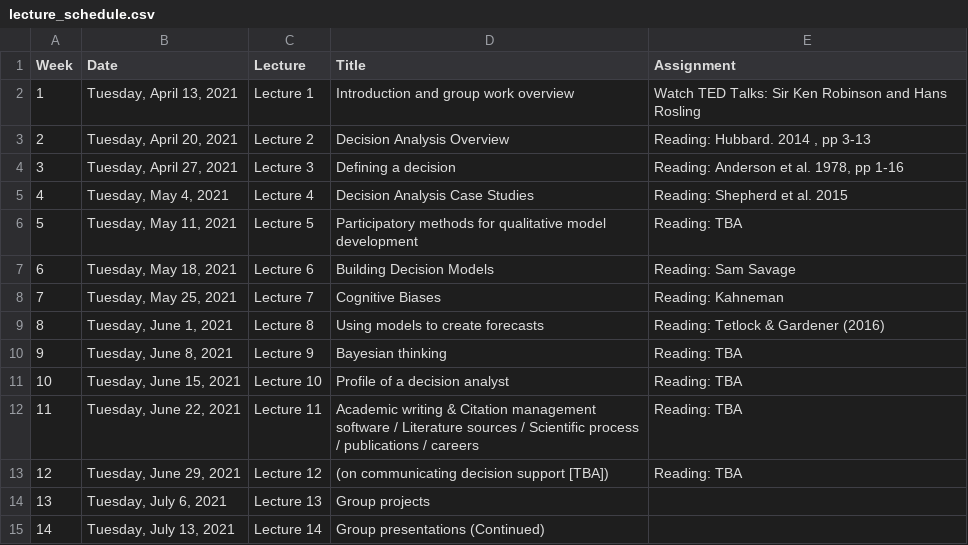
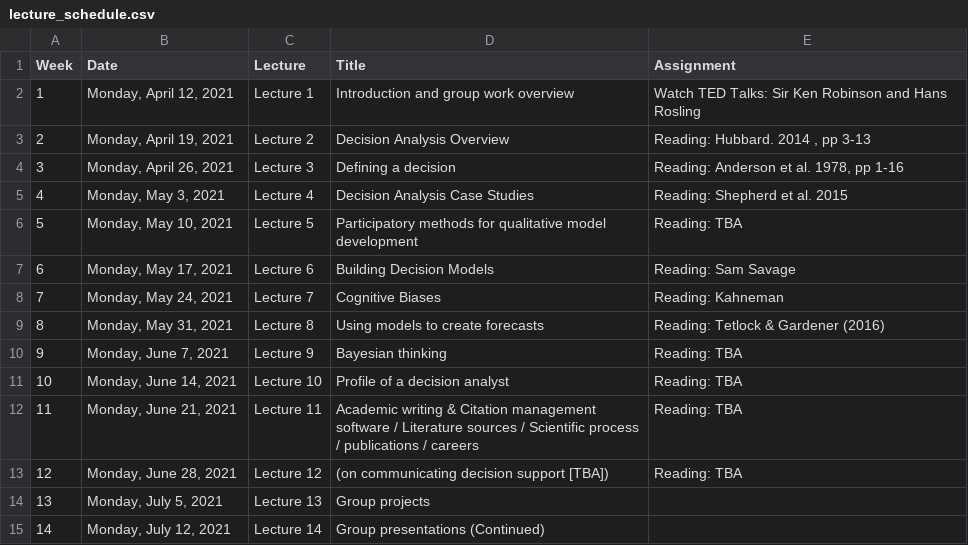
Before and after one commit to CWWhitney/Decision_Analysis_Course, a CSV file: lecture_schedule.csv, drawn as a sheet.

```diff
--- a/lecture_schedule.csv
+++ b/lecture_schedule.csv
@@ -1,15 +1,15 @@
 Week ,Date,Lecture,Title,Assignment
-1,"Tuesday, April 13, 2021",Lecture 1,Introduction and group work overview ,Watch TED Talks: Sir Ken Robinson and Hans Rosling
-2,"Tuesday, April 20, 2021",Lecture 2,Decision Analysis Overview,"Reading: Hubbard. 2014 , pp 3-13"
-3,"Tuesday, April 27, 2021",Lecture 3,Defining a decision,"Reading: Anderson et al. 1978, pp 1-16"
-4,"Tuesday, May 4, 2021",Lecture 4,Decision Analysis Case Studies,Reading: Shepherd et al. 2015
-5,"Tuesday, May 11, 2021",Lecture 5,Participatory methods for qualitative model development ,Reading: TBA
-6,"Tuesday, May 18, 2021",Lecture 6,Building Decision Models,Reading: Sam Savage
-7,"Tuesday, May 25, 2021",Lecture 7,Cognitive Biases,Reading: Kahneman
-8,"Tuesday, June 1, 2021",Lecture 8,Using models to create forecasts,Reading: Tetlock & Gardener (2016)
-9,"Tuesday, June 8, 2021",Lecture 9,Bayesian thinking,Reading: TBA
-10,"Tuesday, June 15, 2021",Lecture 10,Profile of a decision analyst,Reading: TBA
-11,"Tuesday, June 22, 2021",Lecture 11,Academic writing & Citation management software / Literature sources / Scientific process / publications / careers ,Reading: TBA
-12,"Tuesday, June 29, 2021",Lecture 12,(on communicating decision support [TBA]),Reading: TBA
-13,"Tuesday, July 6, 2021",Lecture 13,Group projects,
-14,"Tuesday, July 13, 2021",Lecture 14,Group presentations (Continued),
+1,"Monday, April 12, 2021",Lecture 1,Introduction and group work overview ,Watch TED Talks: Sir Ken Robinson and Hans Rosling
+2,"Monday, April 19, 2021",Lecture 2,Decision Analysis Overview,"Reading: Hubbard. 2014 , pp 3-13"
+3,"Monday, April 26, 2021",Lecture 3,Defining a decision,"Reading: Anderson et al. 1978, pp 1-16"
+4,"Monday, May 3, 2021",Lecture 4,Decision Analysis Case Studies,Reading: Shepherd et al. 2015
+5,"Monday, May 10, 2021",Lecture 5,Participatory methods for qualitative model development ,Reading: TBA
+6,"Monday, May 17, 2021",Lecture 6,Building Decision Models,Reading: Sam Savage
+7,"Monday, May 24, 2021",Lecture 7,Cognitive Biases,Reading: Kahneman
+8,"Monday, May 31, 2021",Lecture 8,Using models to create forecasts,Reading: Tetlock & Gardener (2016)
+9,"Monday, June 7, 2021",Lecture 9,Bayesian thinking,Reading: TBA
+10,"Monday, June 14, 2021",Lecture 10,Profile of a decision analyst,Reading: TBA
+11,"Monday, June 21, 2021",Lecture 11,Academic writing & Citation management software / Literature sources / Scientific process / publications / careers ,Reading: TBA
+12,"Monday, June 28, 2021",Lecture 12,(on communicating decision support [TBA]),Reading: TBA
+13,"Monday, July 5, 2021",Lecture 13,Group projects,
+14,"Monday, July 12, 2021",Lecture 14,Group presentations (Continued),
```
Also changed, not shown: seminar_schedule.csv.
